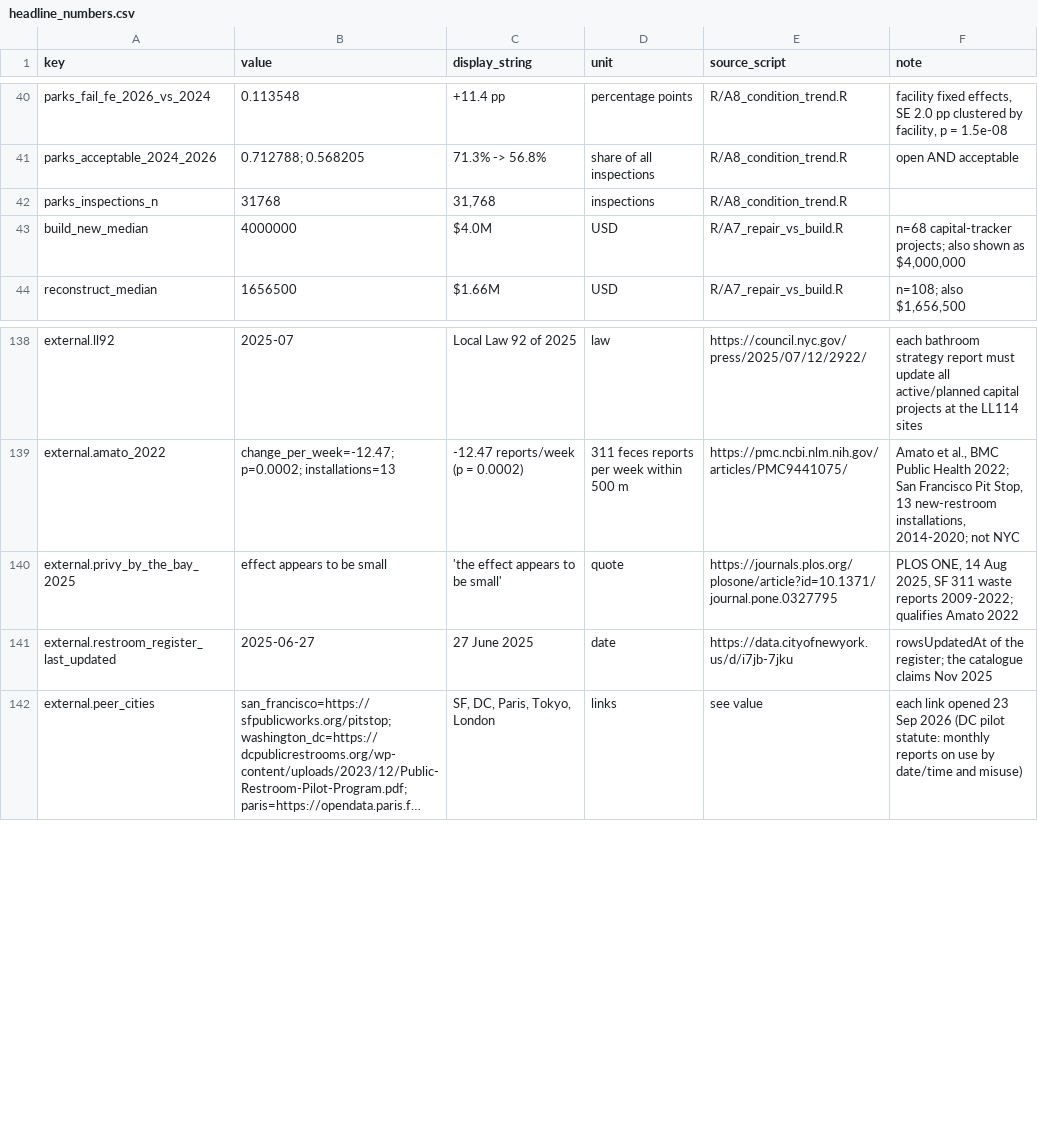
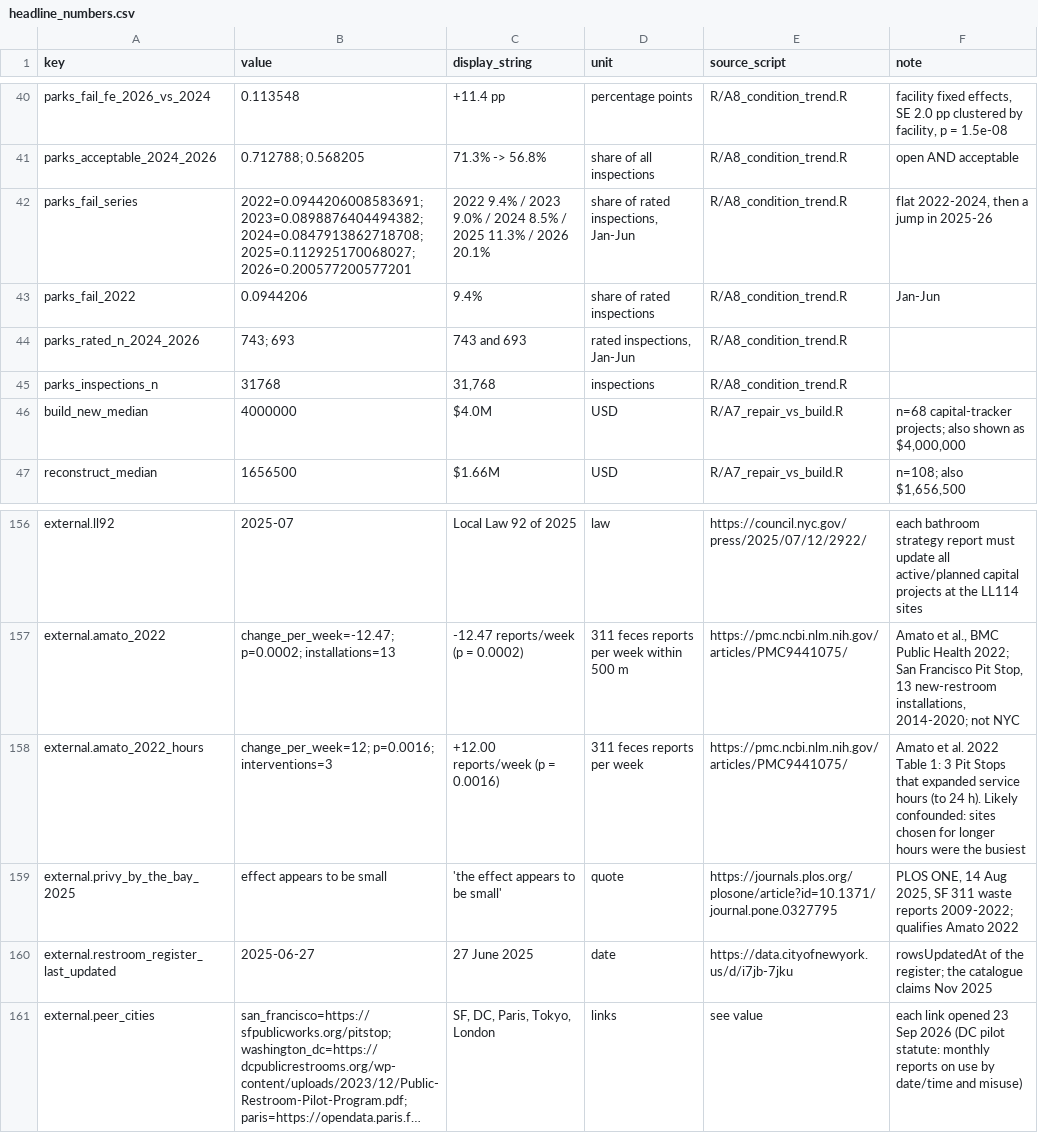
Before and after one commit to JonathanWong1990/nyc-restroom-gap, a CSV file: analysis/outputs/headline_numbers.csv, drawn as a sheet; only a part is shown, gaps mark what is left out; long unchanged cells end in …; the diff covers the shown part only.

```diff
--- a/analysis/outputs/headline_numbers.csv
+++ b/analysis/outputs/headline_numbers.csv
@@ -41,2 +41,5 @@
 "parks_acceptable_2024_2026","0.712788; 0.568205","71.3% -> 56.8%","share of all inspections","R/A8_condition_trend.R","open AND acceptable"
+"parks_fail_series","2022=0.0944206008583691; 2023=0.0898876404494382; 2024=0.0847913862718708; 2025=0.112925170068027; 2026=0.200577200577201","2022 9.4% / 2023 9.0% / 2024 8.5% / 2025 11.3% / 2026 20.1%","share of rated inspections, Jan-Jun","R/A8_condition_trend.R","flat 2022-2024, then a jump in 2025-26"
+"parks_fail_2022","0.0944206","9.4%","share of rated inspections","R/A8_condition_trend.R","Jan-Jun"
+"parks_rated_n_2024_2026","743; 693","743 and 693","rated inspections, Jan-Jun","R/A8_condition_trend.R",""
 "parks_inspections_n","31768","31,768","inspections","R/A8_condition_trend.R",""
@@ -139,2 +157,3 @@
 "external.amato_2022","change_per_week=-12.47; p=0.0002; installations=13","-12.47 reports/week (p = 0.0002)","311 feces reports per week within 500 m","https://pmc.ncbi.nlm.nih.gov/articles/PMC9441075/","Amato et al., BMC Public Health 2022; San Francisco Pit Stop, 13 new-restroom installations, 2014-2020; not NYC"
+"external.amato_2022_hours","change_per_week=12; p=0.0016; interventions=3","+12.00 reports/week (p = 0.0016)","311 feces reports per week","https://pmc.ncbi.nlm.nih.gov/articles/PMC9441075/","Amato et al. 2022 Table 1: 3 Pit Stops that expanded service hours (to 24 h). Likely confounded: sites chosen for longer hours were the busiest"
 "external.privy_by_the_bay_2025","effect appears to be small","'the effect appears to be small'","quote","https://journals.plos.org/plosone/article?id=10.1371/journal.pone.0327795","PLOS ONE, 14 Aug 2025, SF 311 waste reports 2009-2022; qualifies Amato 2022"
```
Also changed, not shown: 15 added rows elsewhere in this file, 5 other files.
